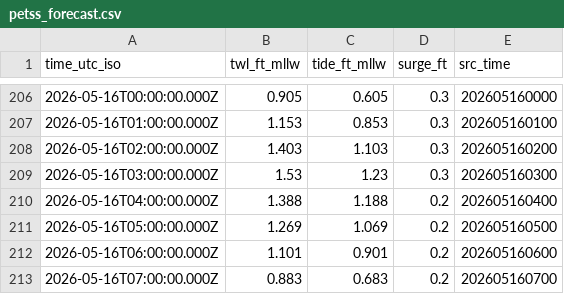
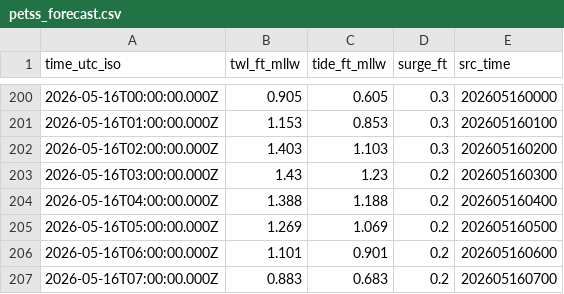
Before and after one commit to hondrospj/SeasideHeights, a CSV file: data/petss_forecast.csv, drawn as a sheet; only a part is shown, gaps mark what is left out; the diff covers the shown part only.

```diff
--- a/data/petss_forecast.csv
+++ b/data/petss_forecast.csv
@@ -208,3 +202,3 @@ time_utc_iso,twl_ft_mllw,tide_ft_mllw,surge_ft,src_time
 2026-05-16T02:00:00.000Z,1.403,1.103,0.3,202605160200
-2026-05-16T03:00:00.000Z,1.53,1.23,0.3,202605160300
+2026-05-16T03:00:00.000Z,1.43,1.23,0.2,202605160300
 2026-05-16T04:00:00.000Z,1.388,1.188,0.2,202605160400
```
Also changed, not shown: 6 added rows, 6 removed rows and 56 edited cells elsewhere in this file, 3 other files.
